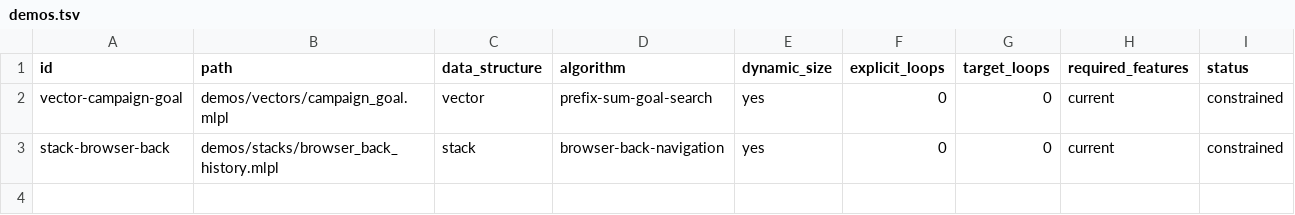
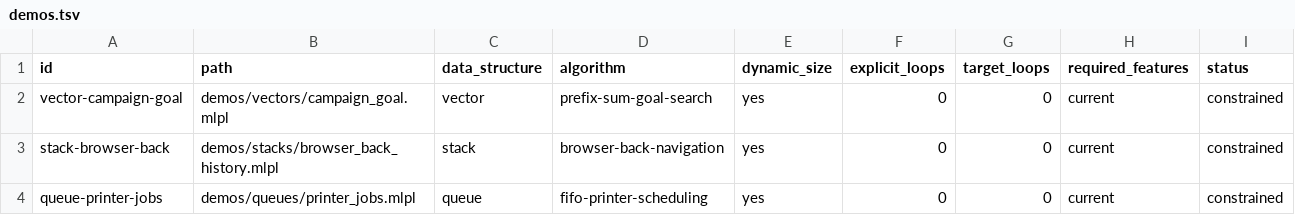
Before and after one commit to sw-ml-study/demo-algorithms, a TSV file: catalog/demos.tsv, drawn as a sheet; the diff names each change by its address in the sheet, - before the commit and + after, or states it on an @@ line.

Commit message:
feat: add printer job queue mini-app

```diff
--- a/catalog/demos.tsv
+++ b/catalog/demos.tsv
+row 4: queue-printer-jobs | demos/queues/printer_jobs.mlpl | queue | fifo-printer-scheduling | yes | 0 | 0 | current | constrained
```
Also changed, not shown: catalog/tests.tsv, 4 other files.
